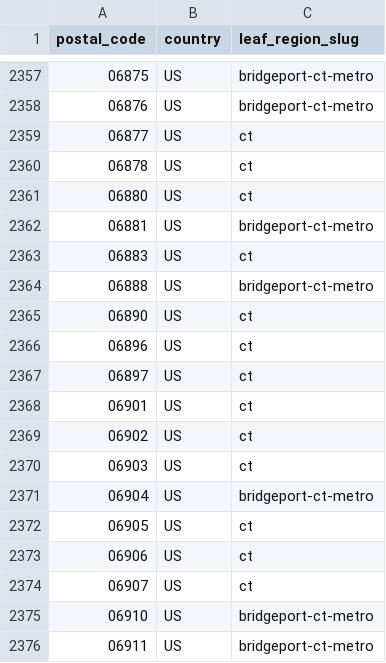
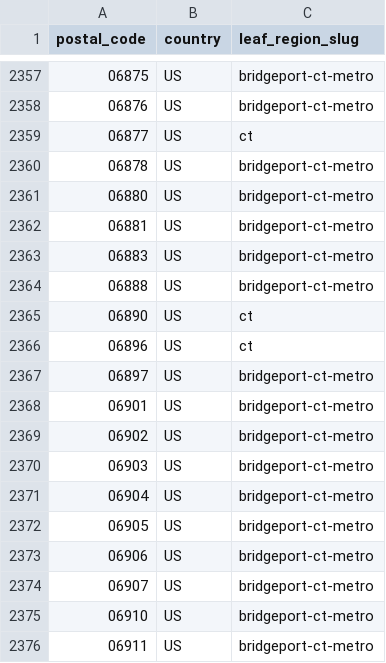
Before and after one commit to mjrossi/urbanist-atlas, a CSV file: api/seed/postal_codes_us.csv, drawn as a sheet; only a part is shown, gaps mark what is left out; the diff covers the shown part only.

```diff
--- a/api/seed/postal_codes_us.csv
+++ b/api/seed/postal_codes_us.csv
@@ -2359,6 +2359,6 @@ postal_code,country,leaf_region_slug
 06877,US,ct
-06878,US,ct
-06880,US,ct
+06878,US,bridgeport-ct-metro
+06880,US,bridgeport-ct-metro
 06881,US,bridgeport-ct-metro
-06883,US,ct
+06883,US,bridgeport-ct-metro
 06888,US,bridgeport-ct-metro
@@ -2366,10 +2366,10 @@ postal_code,country,leaf_region_slug
 06896,US,ct
-06897,US,ct
-06901,US,ct
-06902,US,ct
-06903,US,ct
+06897,US,bridgeport-ct-metro
+06901,US,bridgeport-ct-metro
+06902,US,bridgeport-ct-metro
+06903,US,bridgeport-ct-metro
 06904,US,bridgeport-ct-metro
-06905,US,ct
-06906,US,ct
-06907,US,ct
+06905,US,bridgeport-ct-metro
+06906,US,bridgeport-ct-metro
+06907,US,bridgeport-ct-metro
 06910,US,bridgeport-ct-metro
```
Also changed, not shown: 11 edited cells elsewhere in this file, 7 other files.
